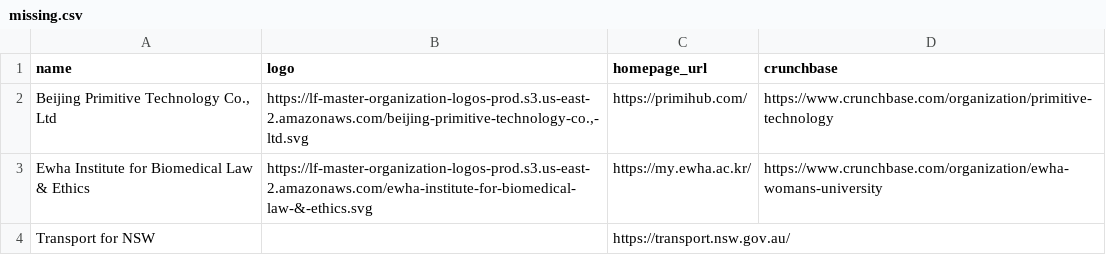
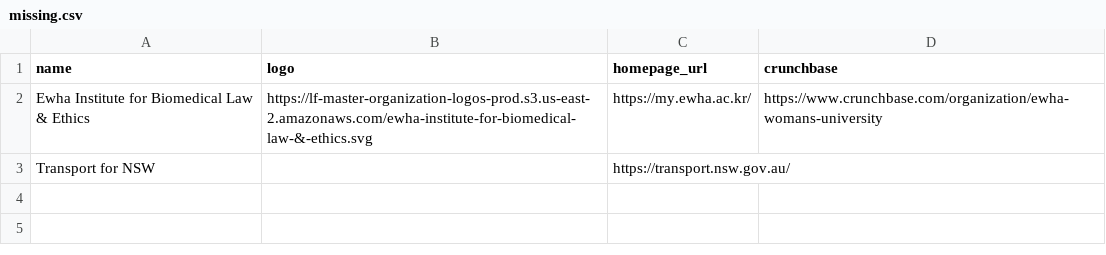
Before and after one commit to lfai/lfai-landscape, a CSV file: missing.csv, drawn as a sheet.

```diff
--- a/missing.csv
+++ b/missing.csv
@@ -1,3 +1,2 @@
 "name","logo","homepage_url","crunchbase"
-"Beijing Primitive Technology Co., Ltd","https://lf-master-organization-logos-prod.s3.us-east-2.amazonaws.com/beijing-primitive-technology-co.,-ltd.svg","https://primihub.com/","https://www.crunchbase.com/organization/primitive-technology"
 "Ewha Institute for Biomedical Law & Ethics","https://lf-master-organization-logos-prod.s3.us-east-2.amazonaws.com/ewha-institute-for-biomedical-law-&-ethics.svg","https://my.ewha.ac.kr/","https://www.crunchbase.com/organization/ewha-womans-university"
```
Also changed, not shown: 2 other files.
